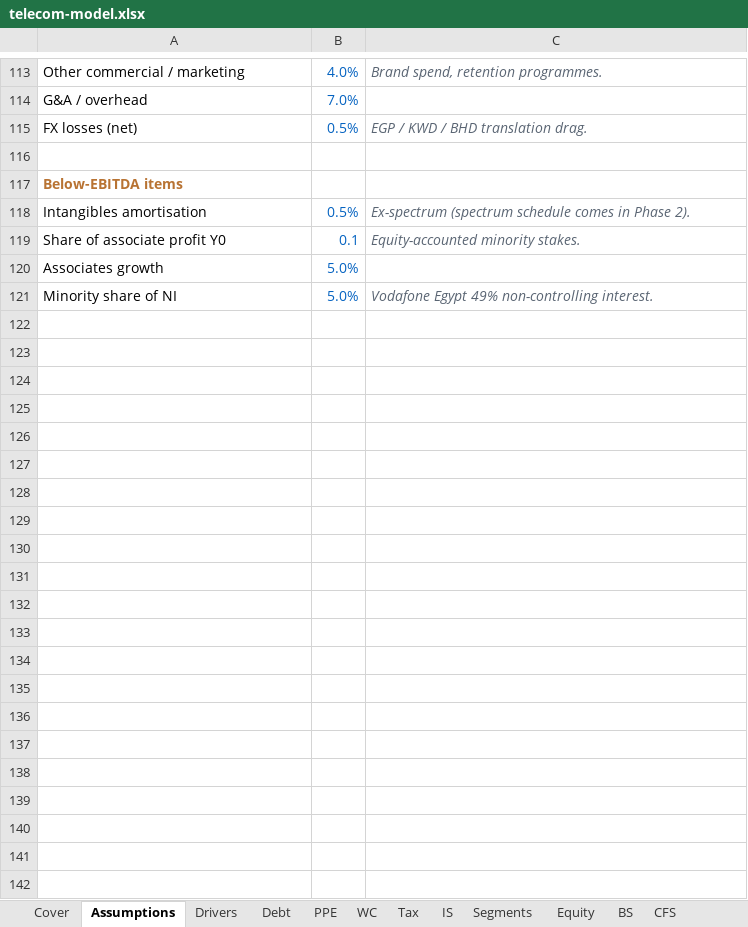
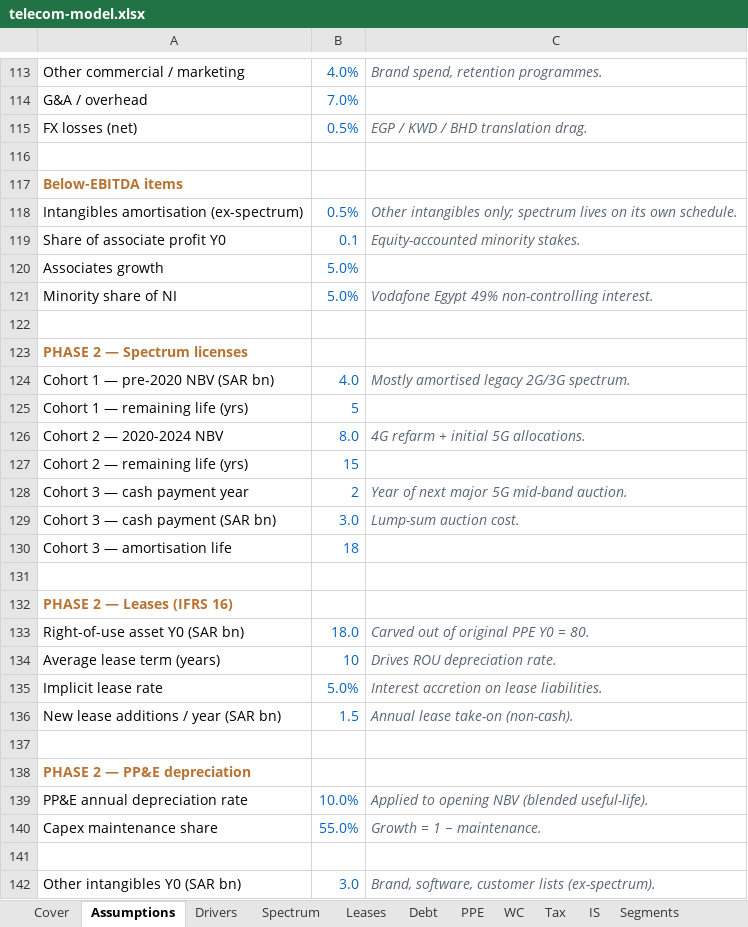
Before and after one commit to jackiDefi/finance-portfolio, an Excel workbook: industries/telecom-it/telecom-model.xlsx, sheet Assumptions, drawn as a sheet; only a part is shown, gaps mark what is left out; values as stored, in another font and other column widths than the file's, no borders; the diff covers the shown part only; the diff names each change by its address in the sheet, - before the commit and + after, or states it on an @@ line.

```diff
--- a/industries/telecom-it/telecom-model.xlsx (sheet Assumptions)
+++ b/industries/telecom-it/telecom-model.xlsx (sheet Assumptions)
+sheet tab: Spectrum
+sheet tab: Leases
-A118: Intangibles amortisation
+A118: Intangibles amortisation (ex-spectrum)
-C118: Ex-spectrum (spectrum schedule comes in Phase 2).
+C118: Other intangibles only; spectrum lives on its own schedule.
+row 122: (empty)
+row 123: PHASE 2 — Spectrum licenses
+row 124: Cohort 1 — pre-2020 NBV (SAR bn) | 4.0 | Mostly amortised legacy 2G/3G spectrum.
+row 125: Cohort 1 — remaining life (yrs) | 5
+row 126: Cohort 2 — 2020-2024 NBV | 8.0 | 4G refarm + initial 5G allocations.
+row 127: Cohort 2 — remaining life (yrs) | 15
+row 128: Cohort 3 — cash payment year | 2 | Year of next major 5G mid-band auction.
+row 129: Cohort 3 — cash payment (SAR bn) | 3.0 | Lump-sum auction cost.
+row 130: Cohort 3 — amortisation life | 18
+row 131: (empty)
+row 132: PHASE 2 — Leases (IFRS 16)
+row 133: Right-of-use asset Y0 (SAR bn) | 18.0 | Carved out of original PPE Y0 = 80.
+row 134: Average lease term (years) | 10 | Drives ROU depreciation rate.
+row 135: Implicit lease rate | 5.0% | Interest accretion on lease liabilities.
+row 136: New lease additions / year (SAR bn) | 1.5 | Annual lease take-on (non-cash).
+row 137: (empty)
+row 138: PHASE 2 — PP&E depreciation
+row 139: PP&E annual depreciation rate | 10.0% | Applied to opening NBV (blended useful-life).
+row 140: Capex maintenance share | 55.0% | Growth = 1 − maintenance.
+row 141: (empty)
+row 142: Other intangibles Y0 (SAR bn) | 3.0 | Brand, software, customer lists (ex-spectrum).
```
Also changed, not shown: 1 edited cell elsewhere in this sheet, sheet BS, sheet CFS, sheet IS, sheet Debt, sheet Valuation, sheet Checks, 1 more sheet, 2 other files.
